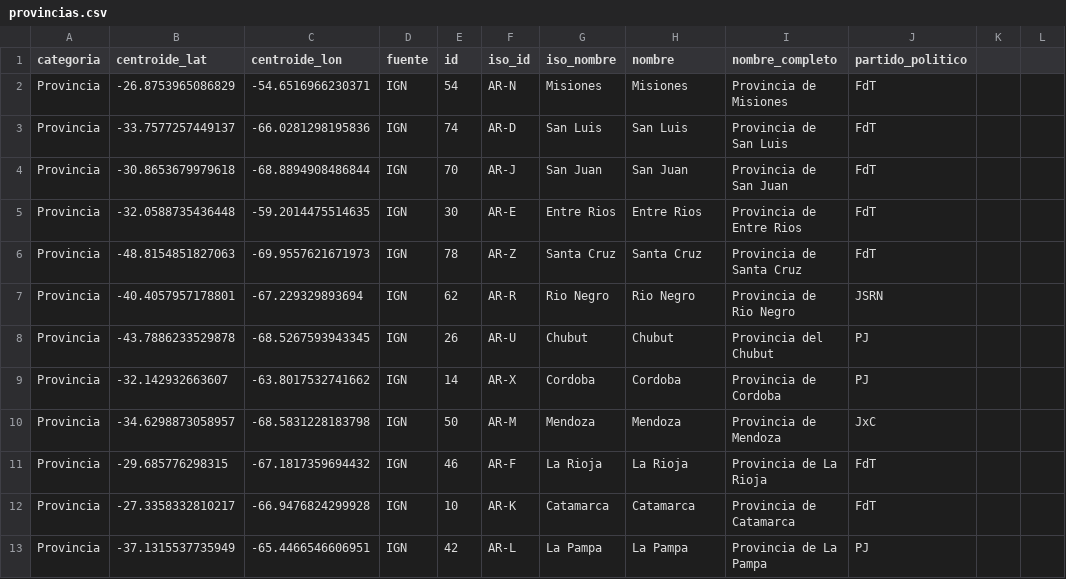
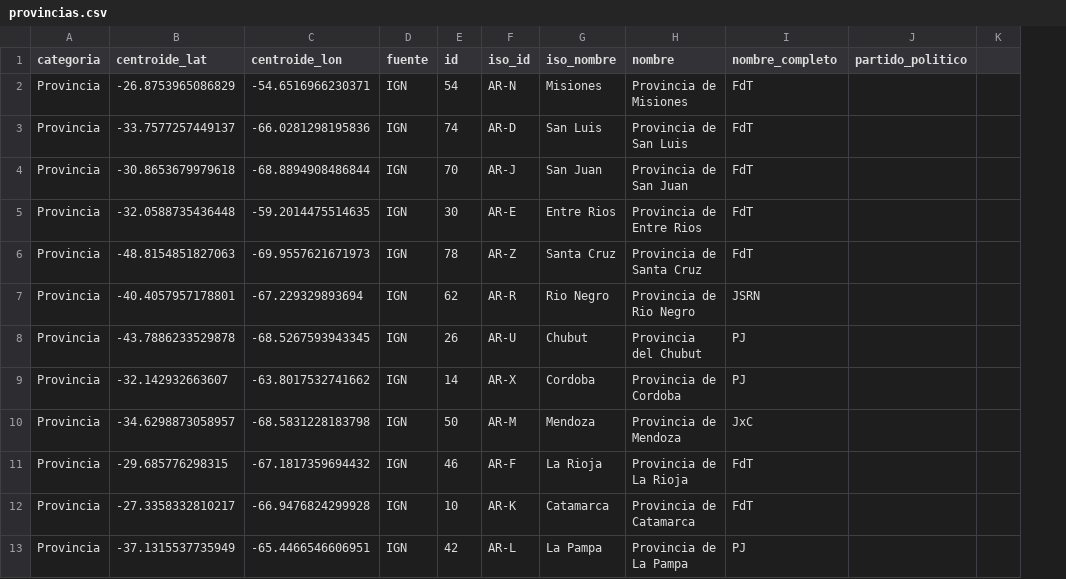
Before and after one commit to robertop812/infovis, a CSV file: provincias.csv, drawn as a sheet; only a part is shown; the diff covers the shown part only; the diff names each change by its address in the sheet, - before the commit and + after, or states it on an @@ line.

Commit message:
Add files via upload

```diff
--- a/provincias.csv
+++ b/provincias.csv
-column K, empty
-H2 (nombre): Misiones
+H2 (nombre): Provincia de Misiones
-I2 (nombre_completo): Provincia de Misiones
+I2 (nombre_completo): FdT
-J2:J6 (partido_politico): FdT
+J2:J6 (partido_politico): (empty)
-H3 (nombre): San Luis
+H3 (nombre): Provincia de San Luis
-I3 (nombre_completo): Provincia de San Luis
+I3 (nombre_completo): FdT
-H4 (nombre): San Juan
+H4 (nombre): Provincia de San Juan
-I4 (nombre_completo): Provincia de San Juan
+I4 (nombre_completo): FdT
-H5 (nombre): Entre Rios
+H5 (nombre): Provincia de Entre Rios
-I5 (nombre_completo): Provincia de Entre Rios
+I5 (nombre_completo): FdT
-H6 (nombre): Santa Cruz
+H6 (nombre): Provincia de Santa Cruz
-I6 (nombre_completo): Provincia de Santa Cruz
+I6 (nombre_completo): FdT
-H7 (nombre): Rio Negro
+H7 (nombre): Provincia de Rio Negro
-I7 (nombre_completo): Provincia de Rio Negro
+I7 (nombre_completo): JSRN
-J7 (partido_politico): JSRN
+J7 (partido_politico): (empty)
-H8 (nombre): Chubut
+H8 (nombre): Provincia del Chubut
-I8 (nombre_completo): Provincia del Chubut
+I8 (nombre_completo): PJ
-J8:J9 (partido_politico): PJ
+J8:J9 (partido_politico): (empty)
-H9 (nombre): Cordoba
+H9 (nombre): Provincia de Cordoba
-I9 (nombre_completo): Provincia de Cordoba
+I9 (nombre_completo): PJ
-H10 (nombre): Mendoza
+H10 (nombre): Provincia de Mendoza
-I10 (nombre_completo): Provincia de Mendoza
+I10 (nombre_completo): JxC
-J10 (partido_politico): JxC
+J10 (partido_politico): (empty)
-H11 (nombre): La Rioja
+H11 (nombre): Provincia de La Rioja
-I11 (nombre_completo): Provincia de La Rioja
+I11 (nombre_completo): FdT
-J11:J12 (partido_politico): FdT
+J11:J12 (partido_politico): (empty)
-H12 (nombre): Catamarca
+H12 (nombre): Provincia de Catamarca
-I12 (nombre_completo): Provincia de Catamarca
+I12 (nombre_completo): FdT
-H13 (nombre): La Pampa
+H13 (nombre): Provincia de La Pampa
-I13 (nombre_completo): Provincia de La Pampa
+I13 (nombre_completo): PJ
-J13 (partido_politico): PJ
+J13 (partido_politico): (empty)
```
Also changed, not shown: 32 edited cells elsewhere in this file.
